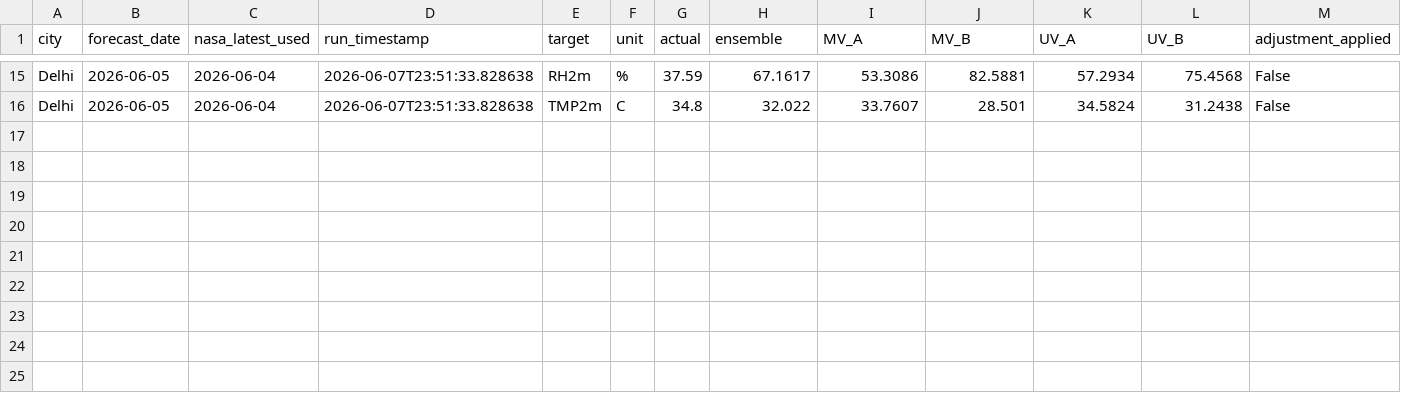
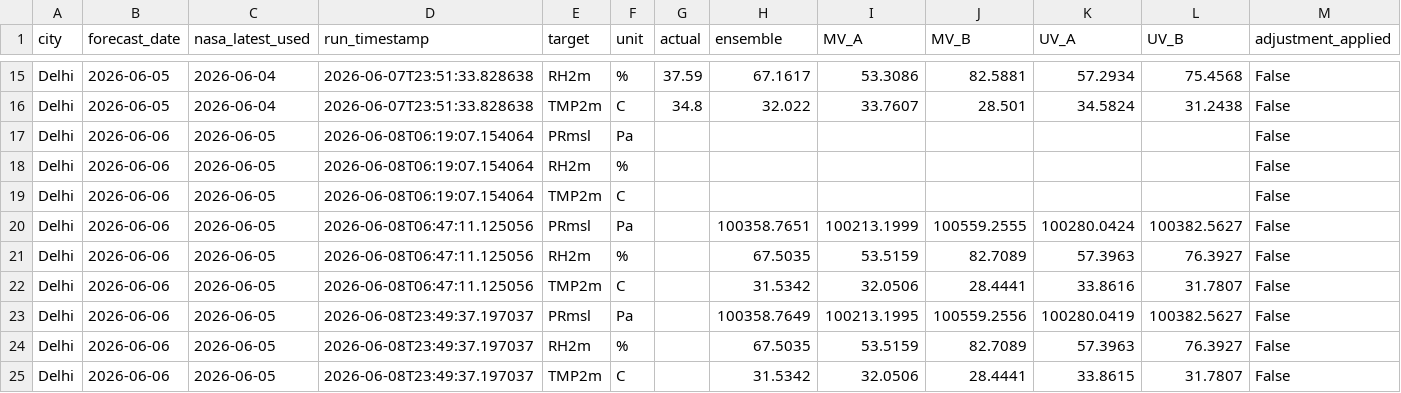
Before and after one commit to souravk03/weather-multicity-data, a CSV file: data/Delhi/accuracy_vs_actual.csv, drawn as a sheet; only a part is shown, gaps mark what is left out; rows hold the shown columns only; the diff names each change by its address in the sheet, - before the commit and + after, or states it on an @@ line.

Commit message:
forecast-bot: daily run 2026-06-09

```diff
--- a/data/Delhi/accuracy_vs_actual.csv
+++ b/data/Delhi/accuracy_vs_actual.csv
+row 17: Delhi | 2026-06-06 | 2026-06-05 | 2026-06-08T06:19:07.154064 | PRmsl | Pa |  |  |  |  |  |  | False
+row 18: Delhi | 2026-06-06 | 2026-06-05 | 2026-06-08T06:19:07.154064 | RH2m | % |  |  |  |  |  |  | False
+row 19: Delhi | 2026-06-06 | 2026-06-05 | 2026-06-08T06:19:07.154064 | TMP2m | C |  |  |  |  |  |  | False
+row 20: Delhi | 2026-06-06 | 2026-06-05 | 2026-06-08T06:47:11.125056 | PRmsl | Pa |  | 100358.7651 | 100213.1999 | 100559.2555 | 100280.0424 | 100382.5627 | False
+row 21: Delhi | 2026-06-06 | 2026-06-05 | 2026-06-08T06:47:11.125056 | RH2m | % |  | 67.5035 | 53.5159 | 82.7089 | 57.3963 | 76.3927 | False
+row 22: Delhi | 2026-06-06 | 2026-06-05 | 2026-06-08T06:47:11.125056 | TMP2m | C |  | 31.5342 | 32.0506 | 28.4441 | 33.8616 | 31.7807 | False
+row 23: Delhi | 2026-06-06 | 2026-06-05 | 2026-06-08T23:49:37.197037 | PRmsl | Pa |  | 100358.7649 | 100213.1995 | 100559.2556 | 100280.0419 | 100382.5627 | False
+row 24: Delhi | 2026-06-06 | 2026-06-05 | 2026-06-08T23:49:37.197037 | RH2m | % |  | 67.5035 | 53.5159 | 82.7089 | 57.3963 | 76.3927 | False
+row 25: Delhi | 2026-06-06 | 2026-06-05 | 2026-06-08T23:49:37.197037 | TMP2m | C |  | 31.5342 | 32.0506 | 28.4441 | 33.8615 | 31.7807 | False
```
